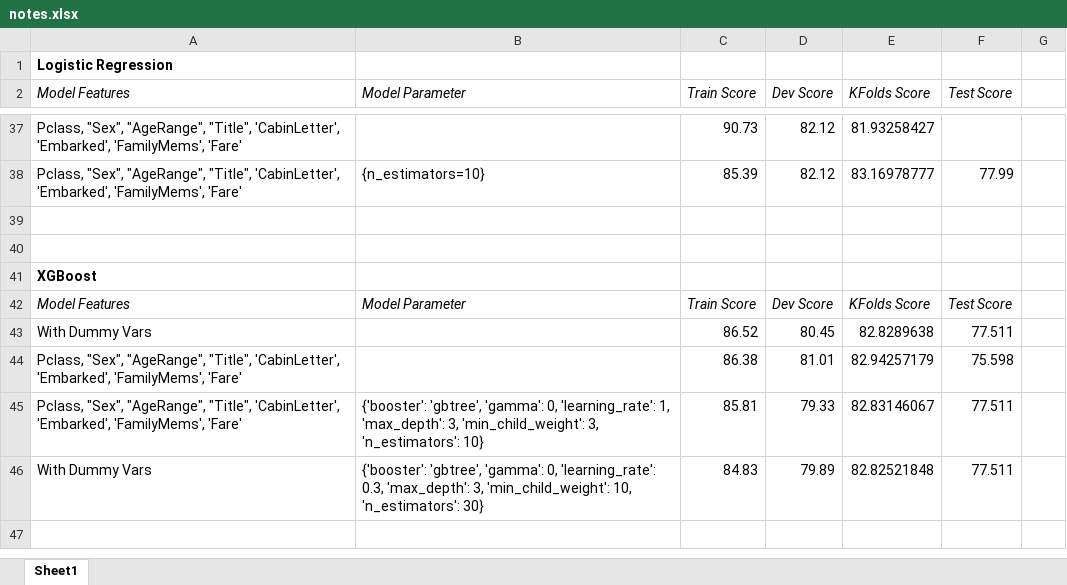
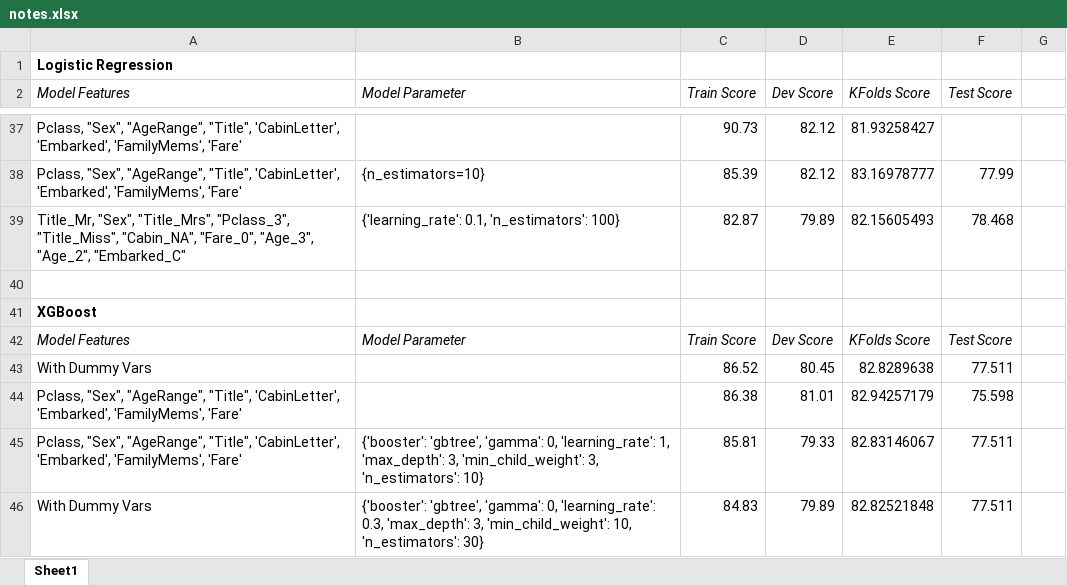
Before and after one commit to anjmittu/Titanic_Predictor, an Excel workbook: notes.xlsx, sheet Sheet1, drawn as a sheet; only a part is shown, gaps mark what is left out; values as stored, in another font and other column widths than the file's, no borders; the diff names each change by its address in the sheet, - before the commit and + after, or states it on an @@ line.

```diff
--- a/notes.xlsx (sheet Sheet1)
+++ b/notes.xlsx (sheet Sheet1)
-row 39: (empty)
+row 39: Title_Mr, "Sex", "Title_Mrs", "Pclass_3", "Title_Miss", "Cabin_NA", "Fare_0", "Age_3", "Age_2", "Embarked_C" | {'learning_rate': 0.1, 'n_estimators': 100} | 82.87 | 79.89 | 82.15605493 | 78.468
```
Also changed, not shown: 2 other files.
